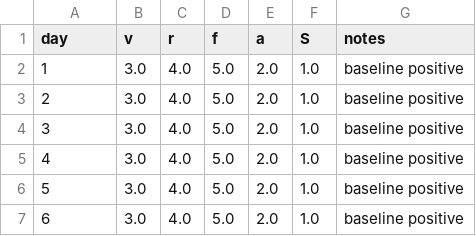
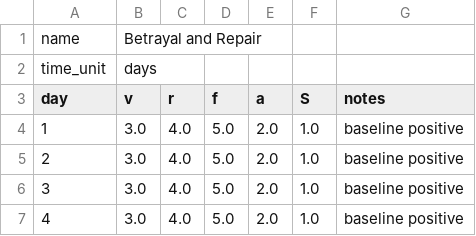
Before and after one commit to CuriousOne23/WhenMathPrays, a CSV file: data/templates/betrayal_and_repair.csv, drawn as a sheet; only a part is shown; the shorter side is filled out with more unchanged rows; the diff names each change by its address in the sheet, - before the commit and + after, or states it on an @@ line.

```diff
--- a/data/templates/betrayal_and_repair.csv
+++ b/data/templates/betrayal_and_repair.csv
+row 1: name | Betrayal and Repair
+row 2: time_unit | days
```
Also changed, not shown: data/single_dating_to_love_M1.csv, data/single_dating_to_love_M2.csv, 10 other files.
